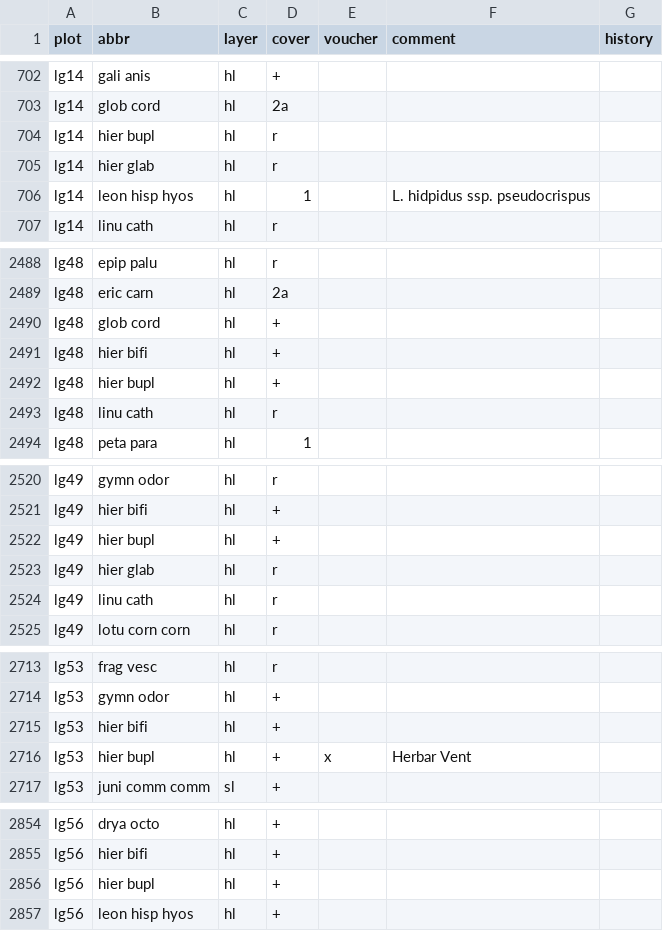
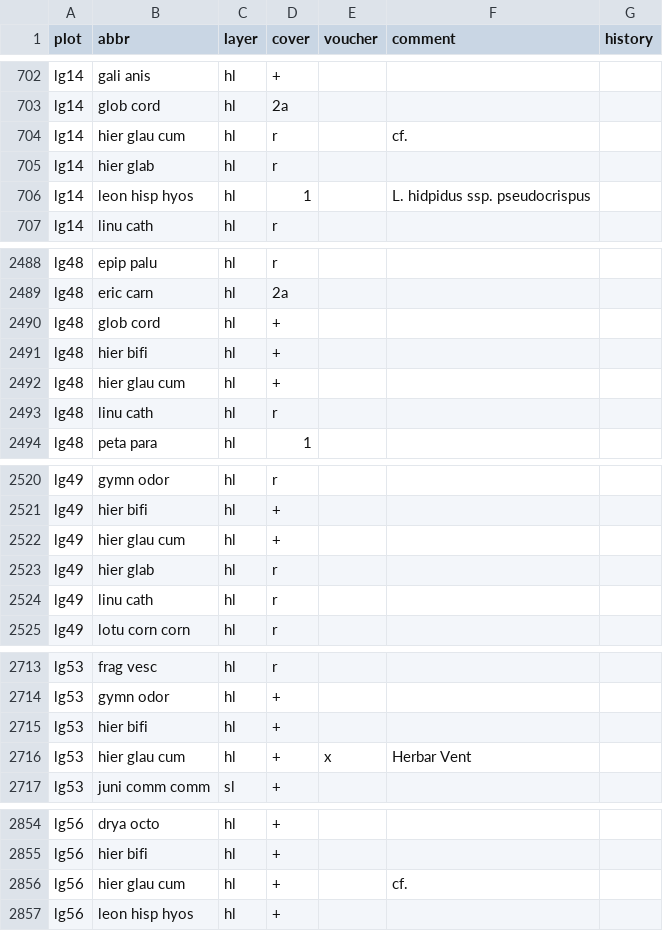
Before and after one commit to kardinal-eros/vegsoup-data, a CSV file: leogang dta/species.csv, drawn as a sheet; only a part is shown, gaps mark what is left out; the diff covers the shown part only.

```diff
--- a/leogang dta/species.csv
+++ b/leogang dta/species.csv
@@ -703,3 +703,3 @@ lg14,gali anis,hl,+,,,
 lg14,glob cord,hl,2a,,,
-lg14,hier bupl,hl,r,,,
+lg14,hier glau cum,hl,r,,cf.,
 lg14,hier glab,hl,r,,,
@@ -2491,3 +2491,3 @@ lg48,glob cord,hl,+,,,
 lg48,hier bifi,hl,+,,,
-lg48,hier bupl,hl,+,,,
+lg48,hier glau cum,hl,+,,,
 lg48,linu cath,hl,r,,,
@@ -2521,3 +2521,3 @@ lg49,gymn odor,hl,r,,,
 lg49,hier bifi,hl,+,,,
-lg49,hier bupl,hl,+,,,
+lg49,hier glau cum,hl,+,,,
 lg49,hier glab,hl,r,,,
@@ -2715,3 +2715,3 @@ lg53,gymn odor,hl,+,,,
 lg53,hier bifi,hl,+,,,
-lg53,hier bupl,hl,+,x,Herbar Vent,
+lg53,hier glau cum,hl,+,x,Herbar Vent,
 lg53,juni comm comm,sl,+,,,
@@ -2855,3 +2855,3 @@ lg56,drya octo,hl,+,,,
 lg56,hier bifi,hl,+,,,
-lg56,hier bupl,hl,+,,,
+lg56,hier glau cum,hl,+,,cf.,
 lg56,leon hisp hyos,hl,+,,,
```
Also changed, not shown: 1 edited cell elsewhere in this file, 2 other files.
